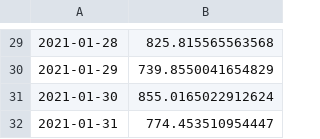
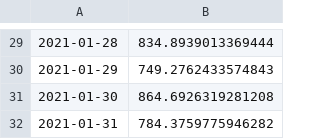
Before and after one commit to Pylos7/Time-Series-Forecasting, a CSV file: Forecasting Product/Ensemble/predictions_sarimax.csv, drawn as a sheet; only a part is shown, gaps mark what is left out; the diff covers the shown part only; the diff names each change by its address in the sheet, - before the commit and + after, or states it on an @@ line.

```diff
--- a/Forecasting Product/Ensemble/predictions_sarimax.csv
+++ b/Forecasting Product/Ensemble/predictions_sarimax.csv
-B29: 825.815565563568
+B29: 834.8939013369444
-B30: 739.8550041654829
+B30: 749.2762433574843
-B31: 855.0165022912624
+B31: 864.6926319281208
-B32: 774.453510954447
+B32: 784.3759775946282
```
Also changed, not shown: 28 edited cells elsewhere in this file, 18 other files.
